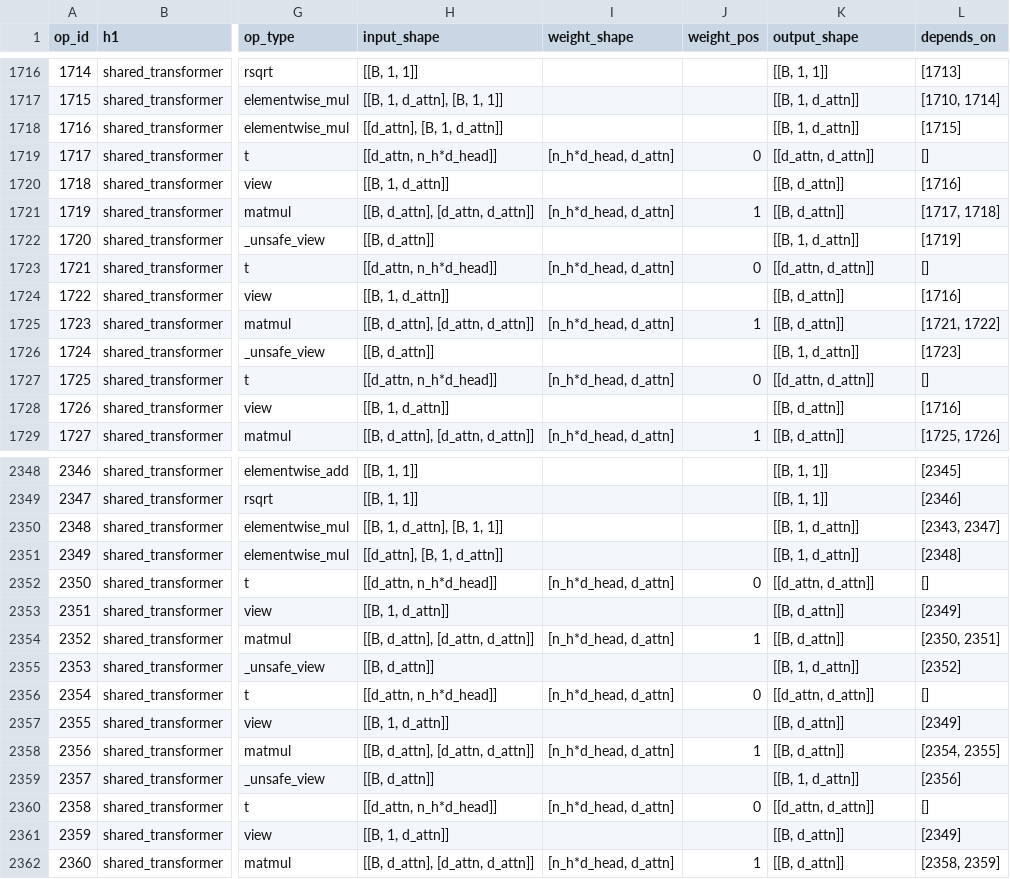
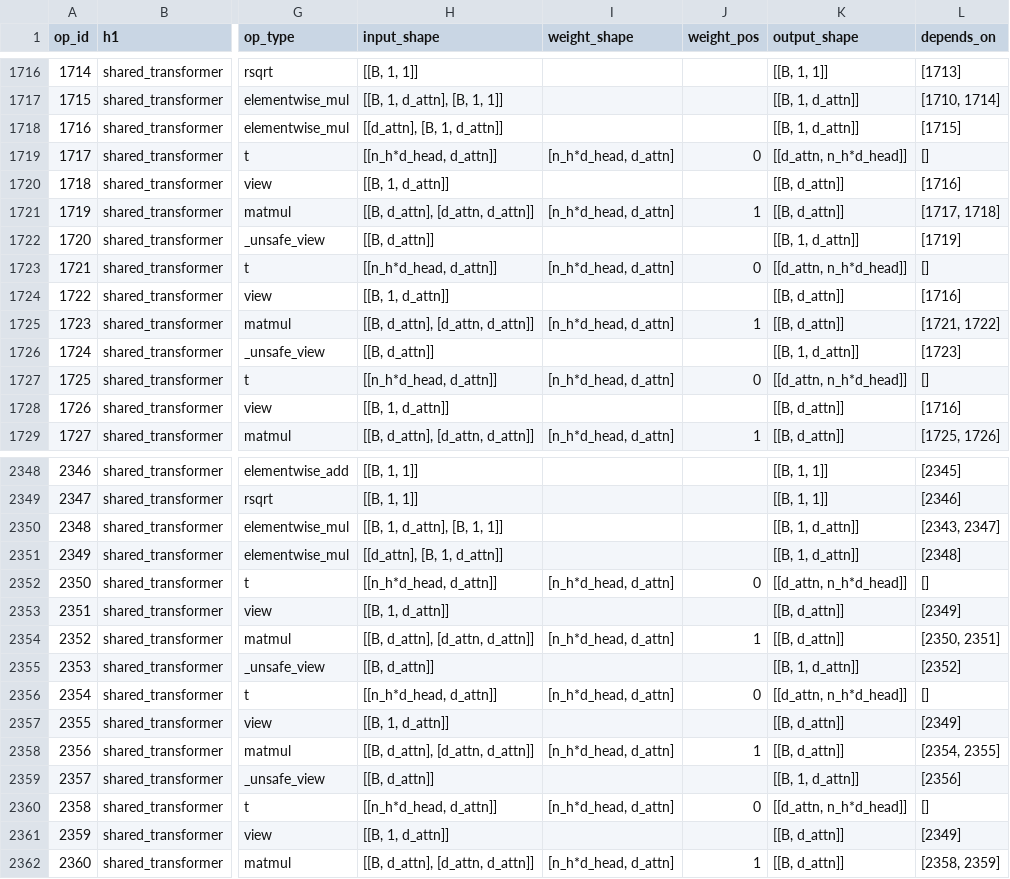
Before and after one commit to KimHyeon-Ji/llm-arch-tracer, a CSV file: models/Zyphra__Zamba2-1.2B/full/decode.csv, drawn as a sheet; only a part is shown, gaps mark what is left out; the diff covers the shown part only; the diff names each change by its address in the sheet, - before the commit and + after, or states it on an @@ line.

```diff
--- a/models/Zyphra__Zamba2-1.2B/full/decode.csv
+++ b/models/Zyphra__Zamba2-1.2B/full/decode.csv
-H1719 (input_shape): [[d_attn, n_h*d_head]]
+H1719 (input_shape): [[n_h*d_head, d_attn]]
-K1719 (output_shape): [[d_attn, d_attn]]
+K1719 (output_shape): [[d_attn, n_h*d_head]]
-H1723 (input_shape): [[d_attn, n_h*d_head]]
+H1723 (input_shape): [[n_h*d_head, d_attn]]
-K1723 (output_shape): [[d_attn, d_attn]]
+K1723 (output_shape): [[d_attn, n_h*d_head]]
-H1727 (input_shape): [[d_attn, n_h*d_head]]
+H1727 (input_shape): [[n_h*d_head, d_attn]]
-K1727 (output_shape): [[d_attn, d_attn]]
+K1727 (output_shape): [[d_attn, n_h*d_head]]
-H2352 (input_shape): [[d_attn, n_h*d_head]]
+H2352 (input_shape): [[n_h*d_head, d_attn]]
-K2352 (output_shape): [[d_attn, d_attn]]
+K2352 (output_shape): [[d_attn, n_h*d_head]]
-H2356 (input_shape): [[d_attn, n_h*d_head]]
+H2356 (input_shape): [[n_h*d_head, d_attn]]
-K2356 (output_shape): [[d_attn, d_attn]]
+K2356 (output_shape): [[d_attn, n_h*d_head]]
-H2360 (input_shape): [[d_attn, n_h*d_head]]
+H2360 (input_shape): [[n_h*d_head, d_attn]]
-K2360 (output_shape): [[d_attn, d_attn]]
+K2360 (output_shape): [[d_attn, n_h*d_head]]
```
Also changed, not shown: 24 edited cells elsewhere in this file, 57 other files.
